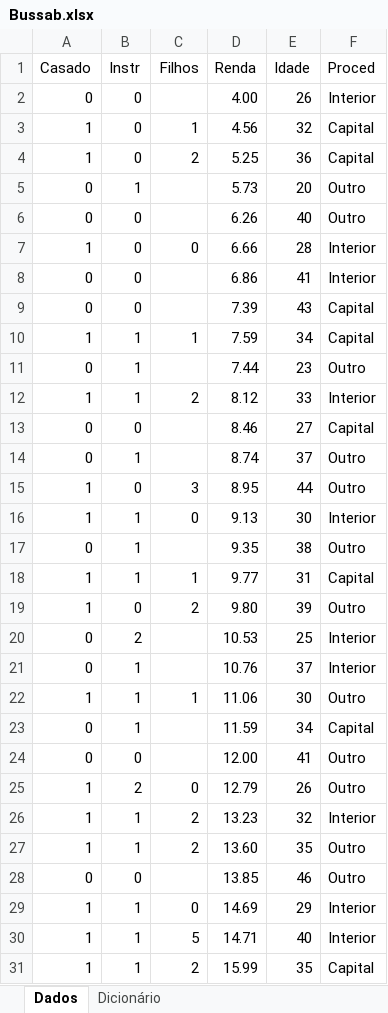
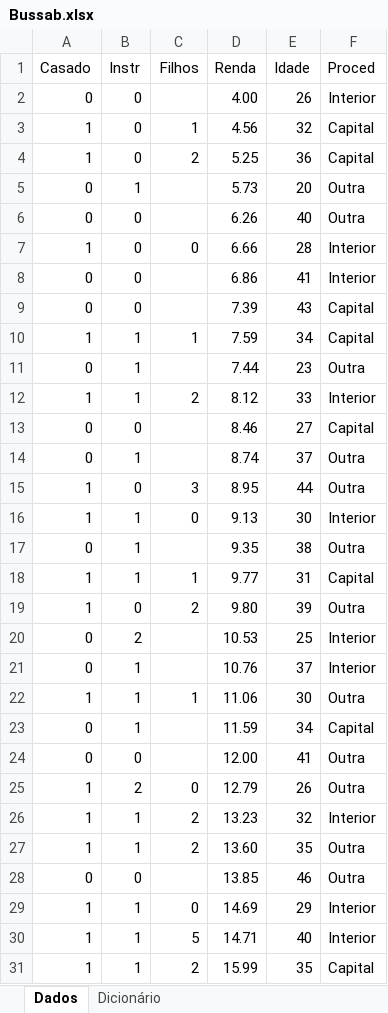
Before and after one commit to feliperafaelrm/Rcmdr, an Excel workbook: Bussab.xlsx, sheet Dados, drawn as a sheet; only a part is shown; values as stored, in another font and other column widths than the file's, no borders; the diff covers the shown part only; the diff names each change by its address in the sheet, - before the commit and + after, or states it on an @@ line.

Commit message:
Add files via upload

```diff
--- a/Bussab.xlsx (sheet Dados)
+++ b/Bussab.xlsx (sheet Dados)
-F5:F6 (Proced): Outro
+F5:F6 (Proced): Outra
-F11 (Proced): Outro
+F11 (Proced): Outra
-F14:F15 (Proced): Outro
+F14:F15 (Proced): Outra
-F17 (Proced): Outro
+F17 (Proced): Outra
-F19 (Proced): Outro
+F19 (Proced): Outra
-F22 (Proced): Outro
+F22 (Proced): Outra
-F24:F25 (Proced): Outro
+F24:F25 (Proced): Outra
-F27:F28 (Proced): Outro
+F27:F28 (Proced): Outra
```
Also changed, not shown: 1 edited cell elsewhere in this sheet.
